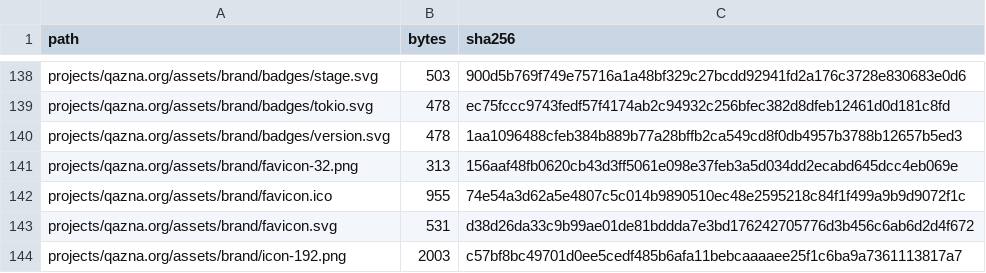
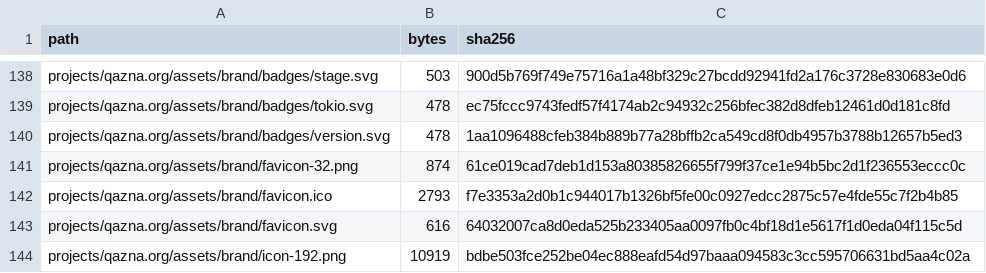
Before and after one commit to DauletBai/tartarus, a CSV file: MANIFEST.csv, drawn as a sheet; only a part is shown, gaps mark what is left out; the diff covers the shown part only.

```diff
--- a/MANIFEST.csv
+++ b/MANIFEST.csv
@@ -140,5 +140,5 @@ projects/qazna.org/assets/brand/badges/tokio.svg,478,ec75fccc9743fedf57f4174ab2c
 projects/qazna.org/assets/brand/badges/version.svg,478,1aa1096488cfeb384b889b77a28bffb2ca549cd8f0db4957b3788b12657b5ed3
-projects/qazna.org/assets/brand/favicon-32.png,313,156aaf48fb0620cb43d3ff5061e098e37feb3a5d034dd2ecabd645dcc4eb069e
-projects/qazna.org/assets/brand/favicon.ico,955,74e54a3d62a5e4807c5c014b9890510ec48e2595218c84f1f499a9b9d9072f1c
-projects/qazna.org/assets/brand/favicon.svg,531,d38d26da33c9b99ae01de81bddda7e3bd176242705776d3b456c6ab6d2d4f672
-projects/qazna.org/assets/brand/icon-192.png,2003,c57bf8bc49701d0ee5cedf485b6afa11bebcaaaaee25f1c6ba9a7361113817a7
+projects/qazna.org/assets/brand/favicon-32.png,874,61ce019cad7deb1d153a80385826655f799f37ce1e94b5bc2d1f236553eccc0c
+projects/qazna.org/assets/brand/favicon.ico,2793,f7e3353a2d0b1c944017b1326bf5fe00c0927edcc2875c57e4fde55c7f2b4b85
+projects/qazna.org/assets/brand/favicon.svg,616,64032007ca8d0eda525b233405aa0097fb0c4bf18d1e5617f1d0eda04f115c5d
+projects/qazna.org/assets/brand/icon-192.png,10919,bdbe503fce252be04ec888eafd54d97baaa094583c3cc595706631bd5aa4c02a
```
Also changed, not shown: 2 added rows, 1 removed row and 30 edited cells elsewhere in this file, 21 other files.
